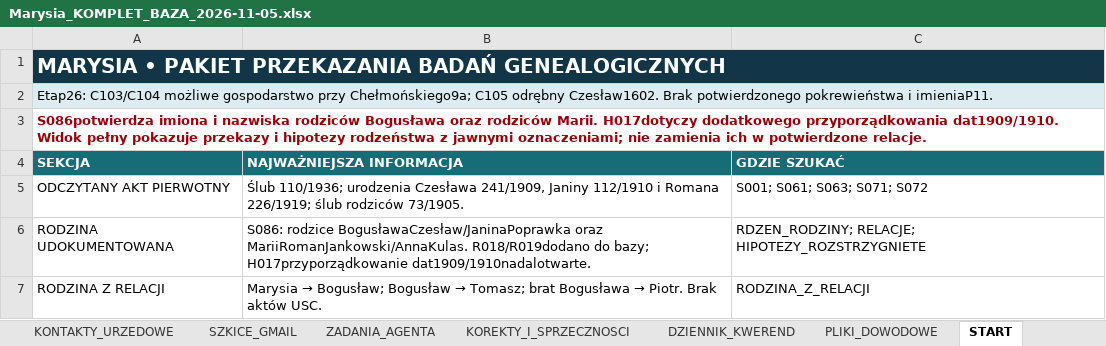
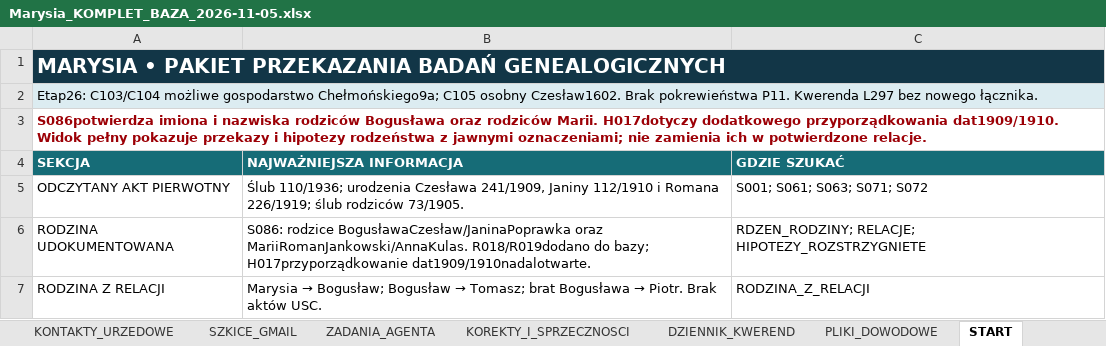
Before and after one commit to maciekkoz-PL/drzewo-genealogiczne, an Excel workbook: Marysia_KOMPLET_BAZA_2026-11-05.xlsx, sheet START, drawn as a sheet; only a part is shown; values as stored, in another font and other column widths than the file's, no borders; the diff names each change by its address in the sheet, - before the commit and + after, or states it on an @@ line.

```diff
--- a/Marysia_KOMPLET_BAZA_2026-11-05.xlsx (sheet START)
+++ b/Marysia_KOMPLET_BAZA_2026-11-05.xlsx (sheet START)
-A2 (SEKCJA): …możliwe gospodarstwo przy Chełmońskiego9a; C105 odrębny Czesław1602. Brak potwierdzonego pokrewieństwa i imieniaP11.
+A2 (SEKCJA): …możliwe gospodarstwo Chełmońskiego9a; C105 osobny Czesław1602. Brak pokrewieństwa P11. Kwerenda L297 bez nowego łącznika.
```
Also changed, not shown: sheet DZIENNIK_KWEREND, sheet PLIKI_DOWODOWE, 7 other files.
